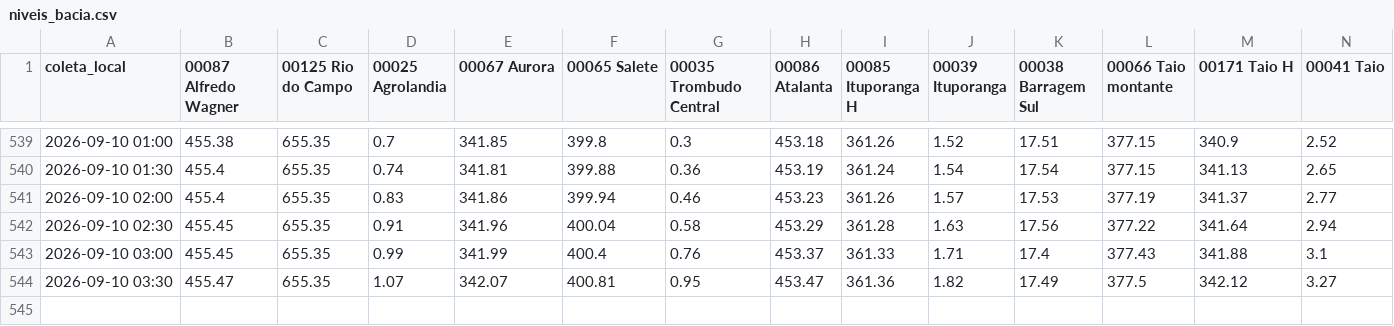
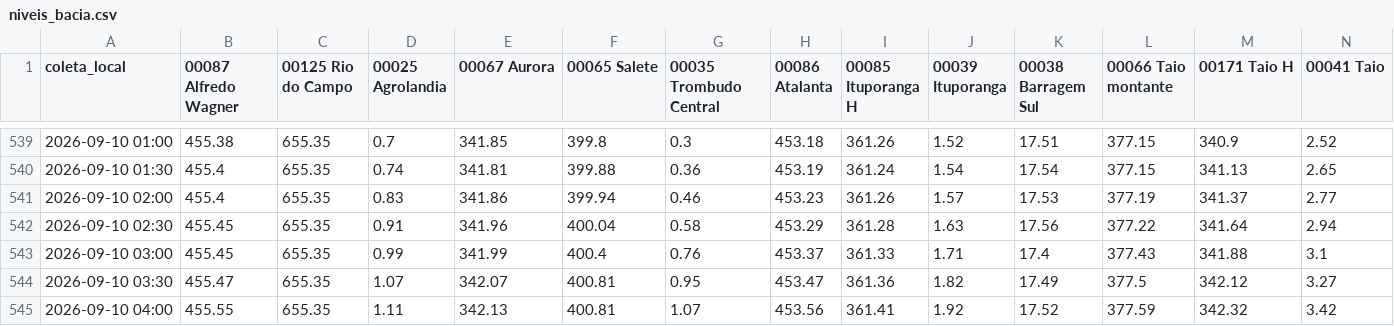
Before and after one commit to jonevaldorech-spec/alerta-cheia-riodosul, a CSV file: dados/niveis_bacia.csv, drawn as a sheet; only a part is shown, gaps mark what is left out; rows hold the shown columns only; the diff names each change by its address in the sheet, - before the commit and + after, or states it on an @@ line.

```diff
--- a/dados/niveis_bacia.csv
+++ b/dados/niveis_bacia.csv
+row 545: 2026-09-10 04:00 | 455.55 | 655.35 | 1.11 | 342.13 | 400.81 | 1.07 | 453.56 | 361.41 | 1.92 | 17.52 | 377.59 | 342.32 | 3.42
```
Also changed, not shown: dados/barragens.csv, dados/kanitz.csv, 4 other files.
